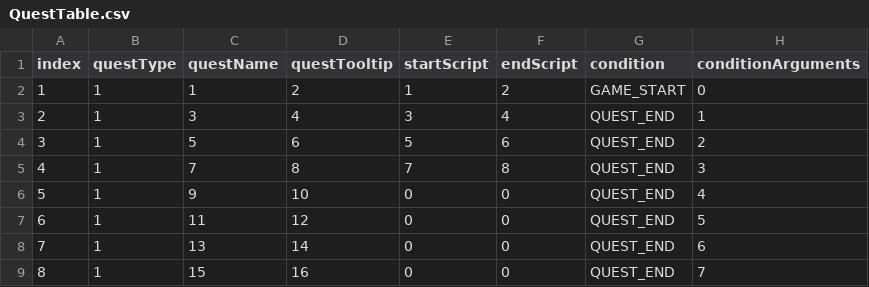
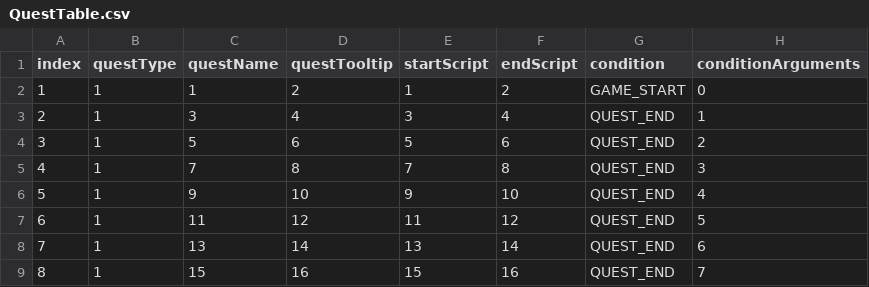
Before and after one commit to OruteZ/Project-H9, a CSV file: Assets/Resources/Files/QuestTable.csv, drawn as a sheet; only a part is shown; the diff names each change by its address in the sheet, - before the commit and + after, or states it on an @@ line.

```diff
--- a/Assets/Resources/Files/QuestTable.csv
+++ b/Assets/Resources/Files/QuestTable.csv
-E6 (startScript): 0
+E6 (startScript): 9
-F6 (endScript): 0
+F6 (endScript): 10
-E7 (startScript): 0
+E7 (startScript): 11
-F7 (endScript): 0
+F7 (endScript): 12
-E8 (startScript): 0
+E8 (startScript): 13
-F8 (endScript): 0
+F8 (endScript): 14
-E9 (startScript): 0
+E9 (startScript): 15
-F9 (endScript): 0
+F9 (endScript): 16
```
Also changed, not shown: Assets/Resources/Files/ConversationTable.csv, Assets/Resources/Files/EnemyTable.csv, 5 other files.
